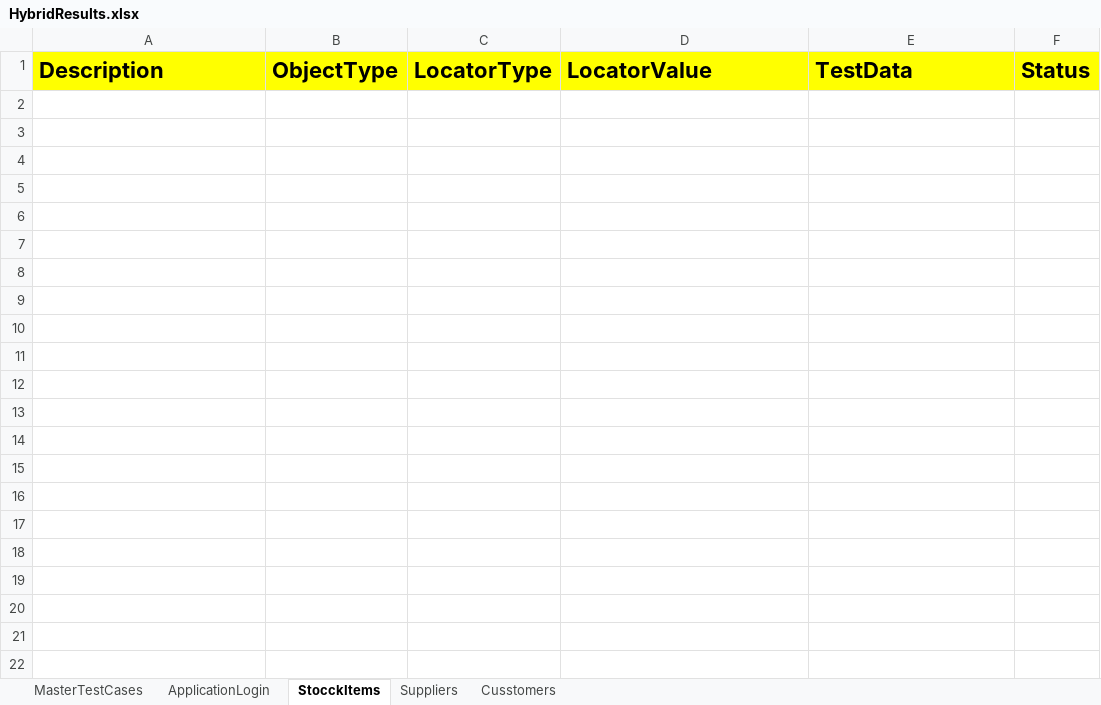
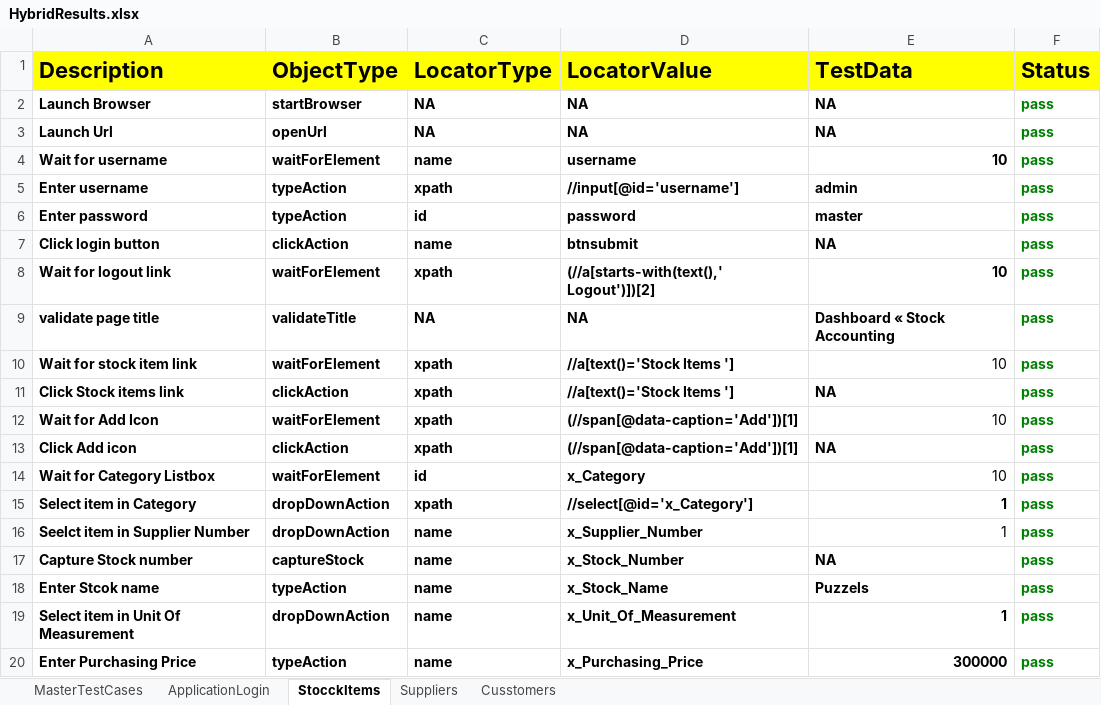
Before and after one commit to Sravs18/HybridERPStock, an Excel workbook: FileOutput/HybridResults.xlsx, sheet StocckItems, drawn as a sheet; only a part is shown; values as stored, in another font and other column widths than the file's, no borders; the diff covers the shown part only; the diff names each change by its address in the sheet, - before the commit and + after, or states it on an @@ line.

```diff
--- a/FileOutput/HybridResults.xlsx (sheet StocckItems)
+++ b/FileOutput/HybridResults.xlsx (sheet StocckItems)
+row 2: Launch Browser | startBrowser | NA | NA | NA | pass
+row 3: Launch Url | openUrl | NA | NA | NA | pass
+row 4: Wait for username | waitForElement | name | username | 10 | pass
+row 5: Enter username | typeAction | xpath | //input[@id='username'] | admin | pass
+row 6: Enter password | typeAction | id | password | master | pass
+row 7: Click login button | clickAction | name | btnsubmit | NA | pass
+row 8: Wait for logout link | waitForElement | xpath | (//a[starts-with(text(),' Logout')])[2] | 10 | pass
+row 9: validate page title | validateTitle | NA | NA | Dashboard « Stock Accounting | pass
+row 10: Wait for stock item link | waitForElement | xpath | //a[text()='Stock Items '] | 10 | pass
+row 11: Click Stock items link | clickAction | xpath | //a[text()='Stock Items '] | NA | pass
+row 12: Wait for Add Icon | waitForElement | xpath | (//span[@data-caption='Add'])[1] | 10 | pass
+row 13: Click Add icon | clickAction | xpath | (//span[@data-caption='Add'])[1] | NA | pass
+row 14: Wait for Category Listbox | waitForElement | id | x_Category | 10 | pass
+row 15: Select item in Category | dropDownAction | xpath | //select[@id='x_Category'] | 1 | pass
+row 16: Seelct item in Supplier Number | dropDownAction | name | x_Supplier_Number | 1 | pass
+row 17: Capture Stock number | captureStock | name | x_Stock_Number | NA | pass
+row 18: Enter Stcok name | typeAction | name | x_Stock_Name | Puzzels | pass
+row 19: Select item in Unit Of Measurement | dropDownAction | name | x_Unit_Of_Measurement | 1 | pass
+row 20: Enter Purchasing Price | typeAction | name | x_Purchasing_Price | 300000 | pass
```
Also changed, not shown: 10 added rows elsewhere in this sheet, sheet ApplicationLogin, sheet MasterTestCases, FileInput/Controller.xlsx, 4 other files.
